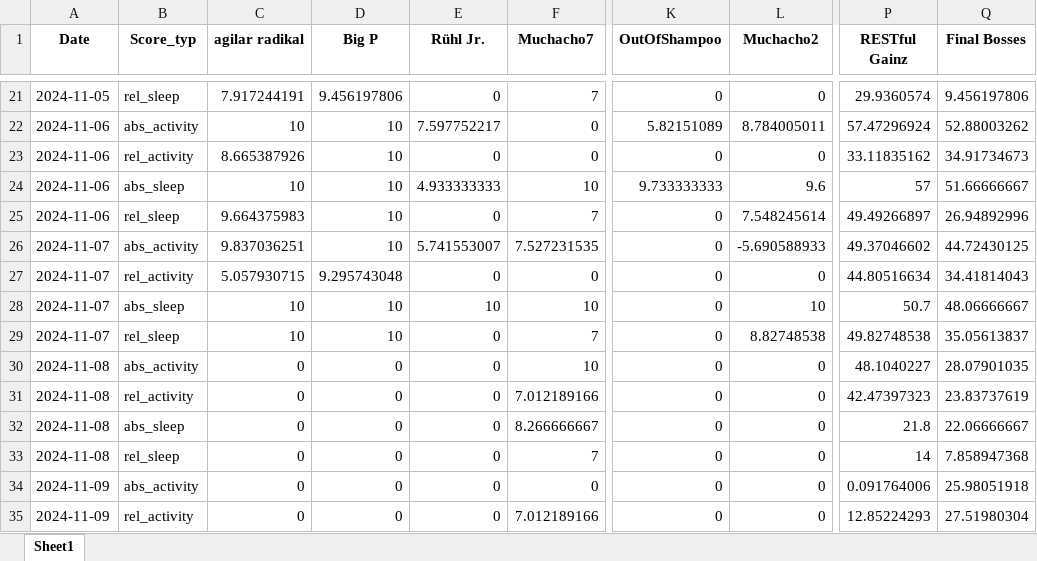
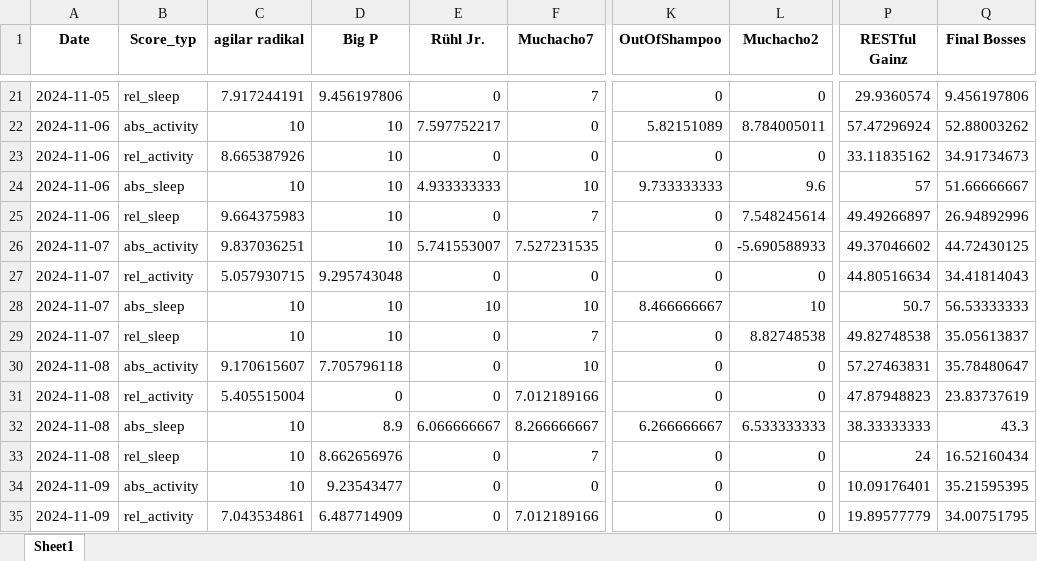
Before and after one commit to Cornibouchon/HealthyLifeFrontend01, an Excel workbook: data/Daily_Scores.xlsx, sheet Sheet1, drawn as a sheet; only a part is shown, gaps mark what is left out; values as stored, in another font and other column widths than the file's, no borders; the diff covers the shown part only; the diff names each change by its address in the sheet, - before the commit and + after, or states it on an @@ line.

Commit message:
Updating the dailyscores

```diff
--- a/data/Daily_Scores.xlsx (sheet Sheet1)
+++ b/data/Daily_Scores.xlsx (sheet Sheet1)
-K28 (OutOfShampoo): 0
+K28 (OutOfShampoo): 8.466666667
-Q28 (Final Bosses): 48.06666667
+Q28 (Final Bosses): 56.53333333
-C30 (agilar radikal): 0
+C30 (agilar radikal): 9.170615607
-D30 (Big P): 0
+D30 (Big P): 7.705796118
-P30 (RESTful Gainz): 48.1040227
+P30 (RESTful Gainz): 57.27463831
-Q30 (Final Bosses): 28.07901035
+Q30 (Final Bosses): 35.78480647
-C31 (agilar radikal): 0
+C31 (agilar radikal): 5.405515004
-P31 (RESTful Gainz): 42.47397323
+P31 (RESTful Gainz): 47.87948823
-C32:C34 (agilar radikal): 0
+C32:C34 (agilar radikal): 10
-D32 (Big P): 0
+D32 (Big P): 8.9
-E32 (Rühl Jr.): 0
+E32 (Rühl Jr.): 6.066666667
-K32 (OutOfShampoo): 0
+K32 (OutOfShampoo): 6.266666667
-L32 (Muchacho2): 0
+L32 (Muchacho2): 6.533333333
-P32 (RESTful Gainz): 21.8
+P32 (RESTful Gainz): 38.33333333
-Q32 (Final Bosses): 22.06666667
+Q32 (Final Bosses): 43.3
-D33 (Big P): 0
+D33 (Big P): 8.662656976
-P33 (RESTful Gainz): 14
+P33 (RESTful Gainz): 24
-Q33 (Final Bosses): 7.858947368
+Q33 (Final Bosses): 16.52160434
-D34 (Big P): 0
+D34 (Big P): 9.23543477
-P34 (RESTful Gainz): 0.091764006
+P34 (RESTful Gainz): 10.09176401
-Q34 (Final Bosses): 25.98051918
+Q34 (Final Bosses): 35.21595395
-C35 (agilar radikal): 0
+C35 (agilar radikal): 7.043534861
-D35 (Big P): 0
+D35 (Big P): 6.487714909
-P35 (RESTful Gainz): 12.85224293
+P35 (RESTful Gainz): 19.89577779
-Q35 (Final Bosses): 27.51980304
+Q35 (Final Bosses): 34.00751795
```
Also changed, not shown: 4 added rows and 13 edited cells elsewhere in this sheet, data/Daily_Scores_all.xlsx.
